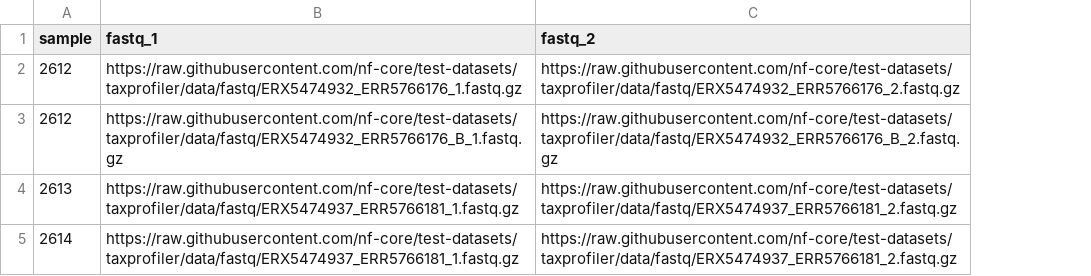
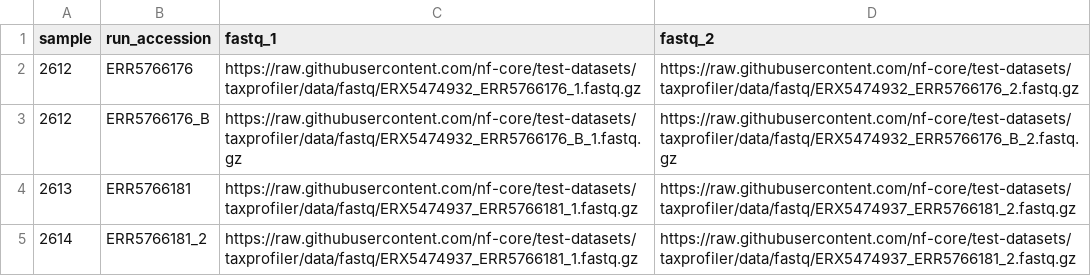
Before and after one commit to barbarahelena/metagenomicspipeline, a CSV file: assets/samplesheet_test.csv, drawn as a sheet; the diff names each change by its address in the sheet, - before the commit and + after, or states it on an @@ line.

Commit message:
add run_accession

```diff
--- a/assets/samplesheet_test.csv
+++ b/assets/samplesheet_test.csv
+column B (run_accession), rows 2-5: ERR5766176 | ERR5766176_B | ERR5766181 | ERR5766181_2
```
